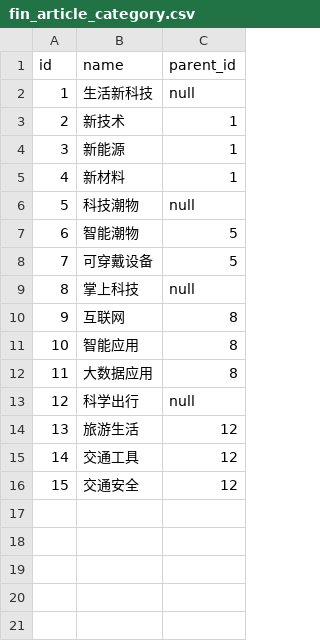
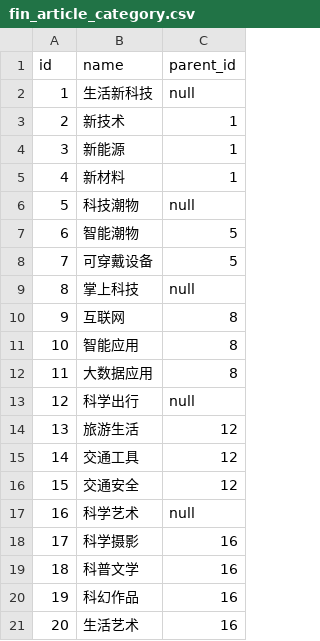
Before and after one commit to yzijun/finder, a CSV file: src/main/resources/config/liquibase/fin_article_category.csv, drawn as a sheet; the diff names each change by its address in the sheet, - before the commit and + after, or states it on an @@ line.

Commit message:
更新文章类别

```diff
--- a/src/main/resources/config/liquibase/fin_article_category.csv
+++ b/src/main/resources/config/liquibase/fin_article_category.csv
+row 17: 16 | 科学艺术 | null
+row 18: 17 | 科学摄影 | 16
+row 19: 18 | 科普文学 | 16
+row 20: 19 | 科幻作品 | 16
+row 21: 20 | 生活艺术 | 16
```
